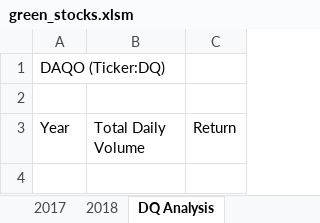
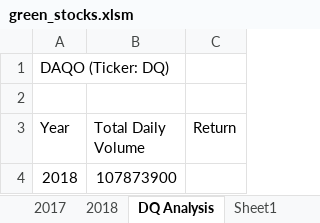
Before and after one commit to aobasuyi/stock_analysis, an Excel workbook: green_stocks.xlsm, sheet DQ Analysis, drawn as a sheet; values as stored, in another font and other column widths than the file's, no borders; the diff names each change by its address in the sheet, - before the commit and + after, or states it on an @@ line.

```diff
--- a/green_stocks.xlsm (sheet DQ Analysis)
+++ b/green_stocks.xlsm (sheet DQ Analysis)
+sheet tab: Sheet1
-A1 (Year): DAQO (Ticker:DQ)
+A1 (Year): DAQO (Ticker: DQ)
+row 4: 2018 | 107873900
```
